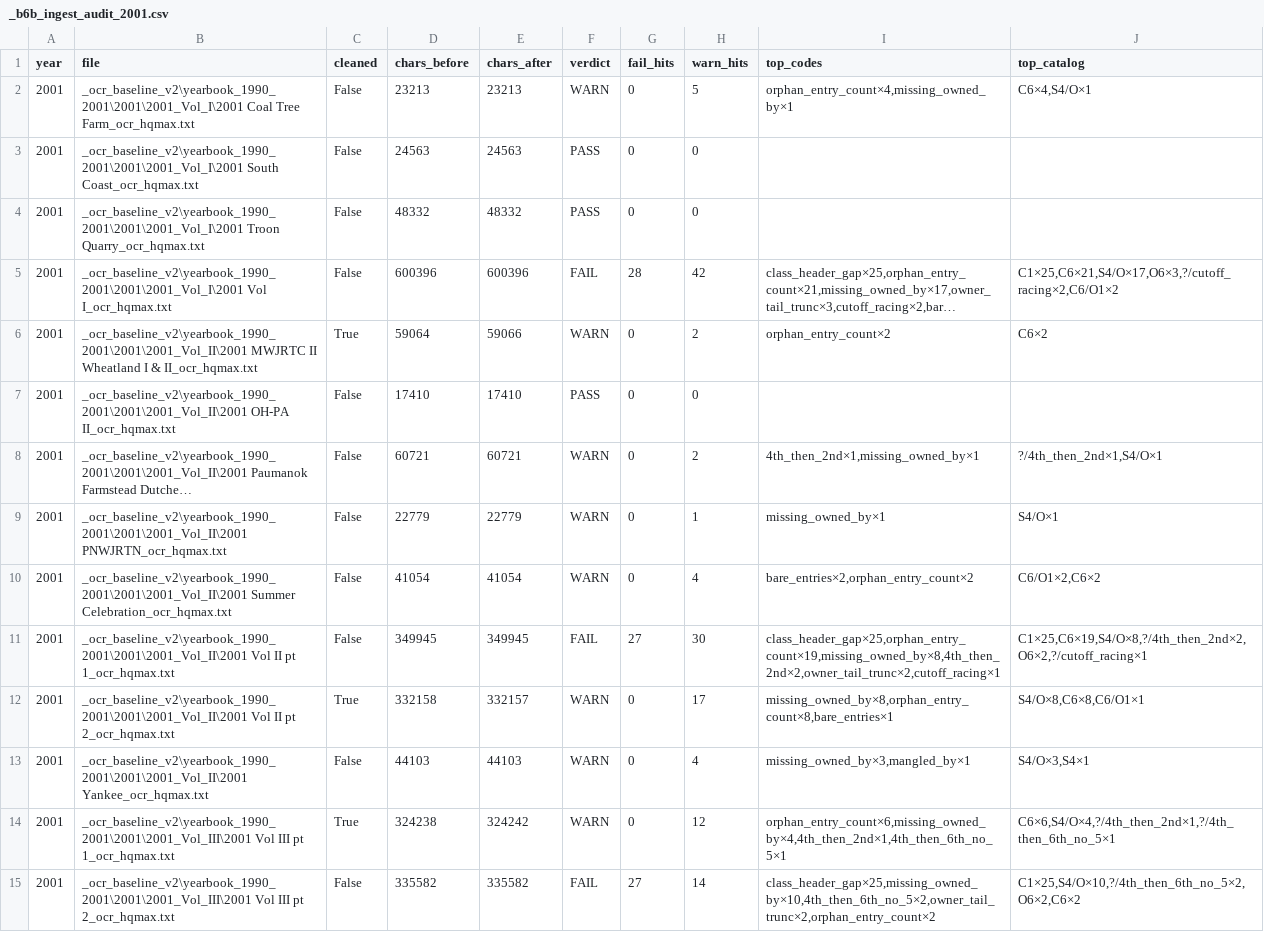
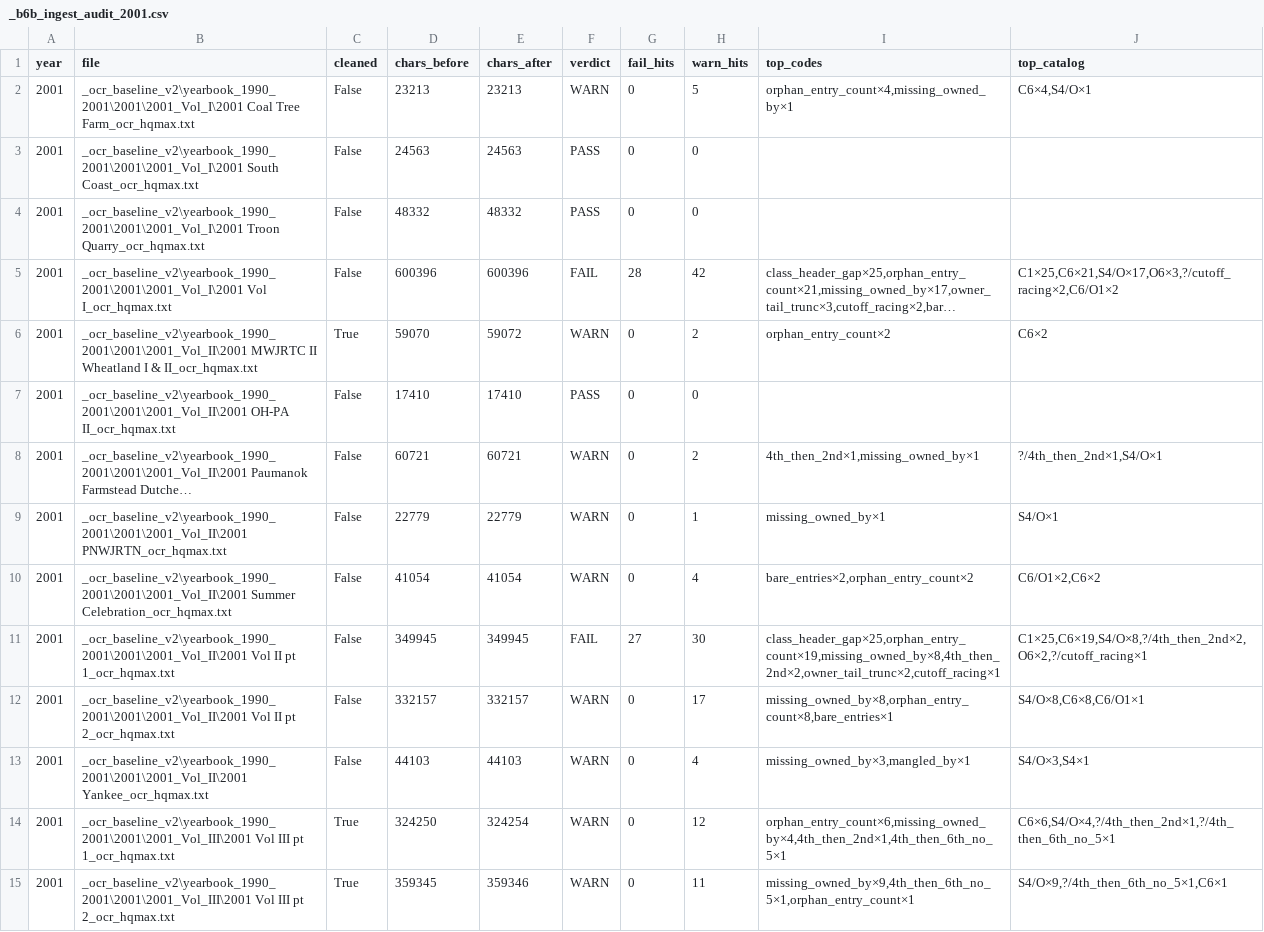
Before and after one commit to mwtorq/jrtca_results, a CSV file: _b6b_ingest_audit_2001.csv, drawn as a sheet; long unchanged cells end in …; the diff names each change by its address in the sheet, - before the commit and + after, or states it on an @@ line.

Commit message:
Clear 2001 Vol III pt2 to WARN (year FAIL 3 to 2).
Hard-timeout finish pages 56-66 after hang; yearbook-txt clears for Dogs over 12.5 r/br, Best Open/Bred-by, Youth GTG, Working Terrier Bitch, Donna Rich O6.

```diff
--- a/_b6b_ingest_audit_2001.csv
+++ b/_b6b_ingest_audit_2001.csv
-D6 (chars_before): 59064
+D6 (chars_before): 59070
-E6 (chars_after): 59066
+E6 (chars_after): 59072
-C12 (cleaned): True
+C12 (cleaned): False
-D12 (chars_before): 332158
+D12 (chars_before): 332157
-D14 (chars_before): 324238
+D14 (chars_before): 324250
-E14 (chars_after): 324242
+E14 (chars_after): 324254
-C15 (cleaned): False
+C15 (cleaned): True
-D15 (chars_before): 335582
+D15 (chars_before): 359345
-E15 (chars_after): 335582
+E15 (chars_after): 359346
-F15 (verdict): FAIL
+F15 (verdict): WARN
-G15 (fail_hits): 27
+G15 (fail_hits): 0
-H15 (warn_hits): 14
+H15 (warn_hits): 11
-I15 (top_codes): class_header_gap×25,missing_owned_by×10,4th_then_6th_no_5×2,owner_tail_trunc×2,orphan_entry_count×2
+I15 (top_codes): missing_owned_by×9,4th_then_6th_no_5×1,orphan_entry_count×1
-J15 (top_catalog): C1×25,S4/O×10,?/4th_then_6th_no_5×2,O6×2,C6×2
+J15 (top_catalog): S4/O×9,?/4th_then_6th_no_5×1,C6×1
```
Also changed, not shown: 4 other files.
